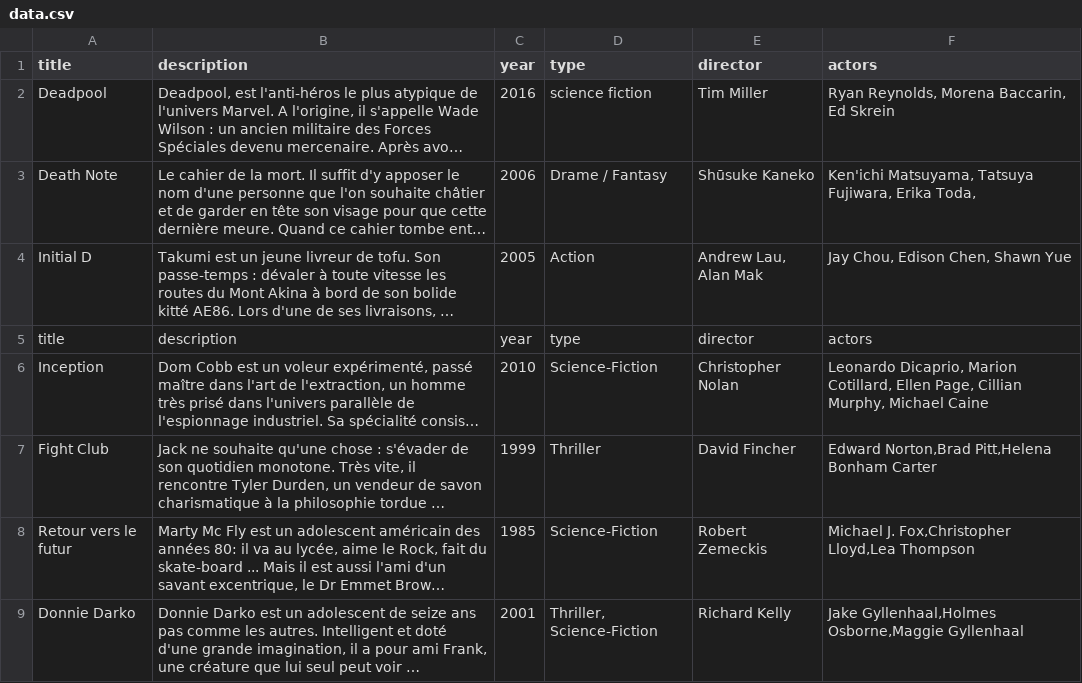
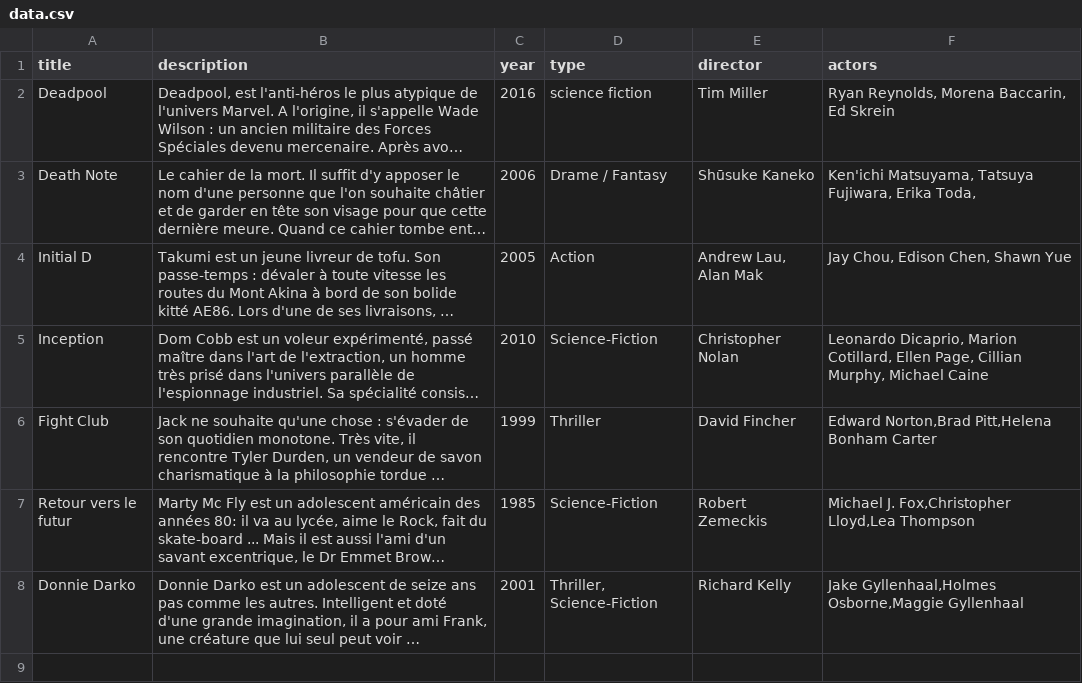
Before and after one commit to Do0oV/forked_movies_db, a CSV file: data.csv, drawn as a sheet; long unchanged cells end in …; the diff names each change by its address in the sheet, - before the commit and + after, or states it on an @@ line.

Commit message:
remove line

```diff
--- a/data.csv
+++ b/data.csv
-row 5: title | description | year | type | director | actors
```
